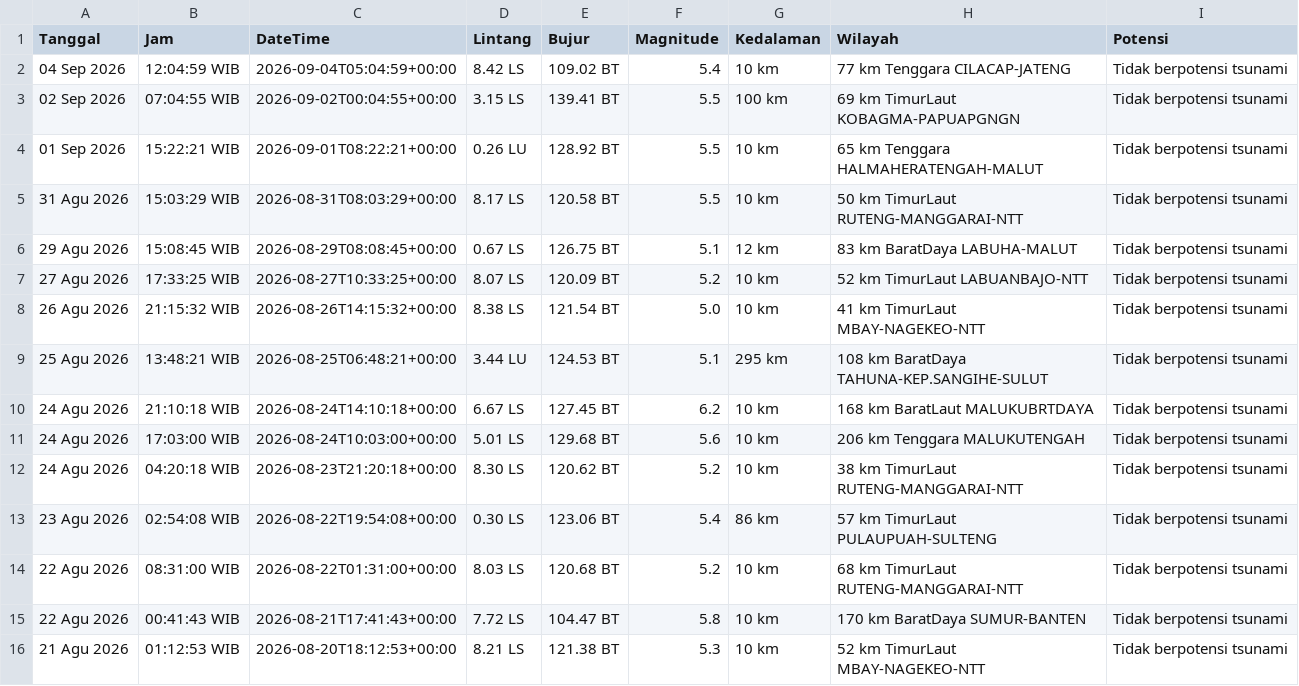
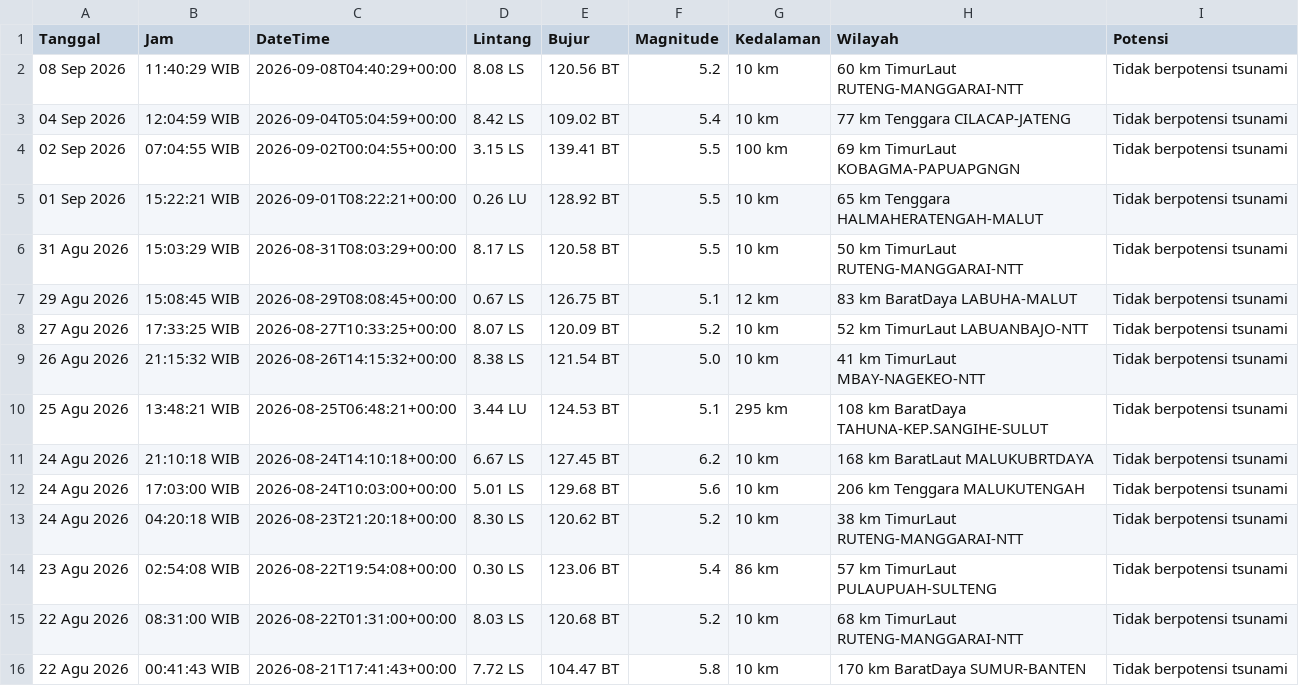
Before and after one commit to 4RGY/analisis-gempa-indonesia, a CSV file: data/gempa_terkini.csv, drawn as a sheet.

```diff
--- a/data/gempa_terkini.csv
+++ b/data/gempa_terkini.csv
@@ -1,2 +1,3 @@
 Tanggal,Jam,DateTime,Lintang,Bujur,Magnitude,Kedalaman,Wilayah,Potensi
+08 Sep 2026,11:40:29 WIB,2026-09-08T04:40:29+00:00,8.08 LS,120.56 BT,5.2,10 km,60 km TimurLaut RUTENG-MANGGARAI-NTT,Tidak berpotensi tsunami
 04 Sep 2026,12:04:59 WIB,2026-09-04T05:04:59+00:00,8.42 LS,109.02 BT,5.4,10 km,77 km Tenggara CILACAP-JATENG,Tidak berpotensi tsunami
@@ -15,2 +16 @@ Tanggal,Jam,DateTime,Lintang,Bujur,Magnitude,Kedalaman,Wilayah,Potensi
 22 Agu 2026,00:41:43 WIB,2026-08-21T17:41:43+00:00,7.72 LS,104.47 BT,5.8,10 km,170 km BaratDaya SUMUR-BANTEN,Tidak berpotensi tsunami
-21 Agu 2026,01:12:53 WIB,2026-08-20T18:12:53+00:00,8.21 LS,121.38 BT,5.3,10 km,52 km TimurLaut MBAY-NAGEKEO-NTT,Tidak berpotensi tsunami
```
Also changed, not shown: 3 other files.
